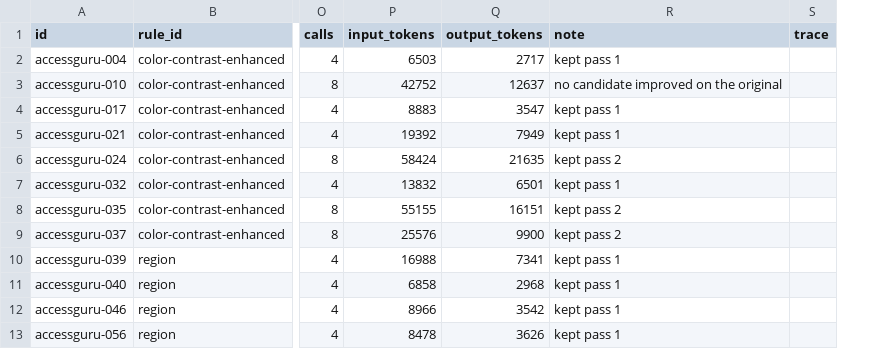
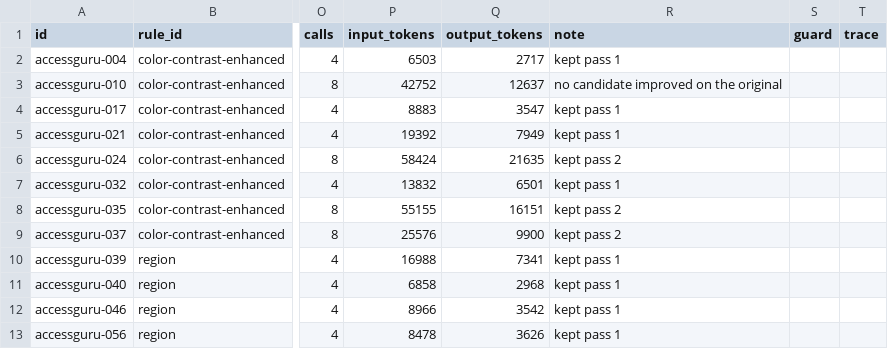
Before and after one commit to Harshit-rai-1506/accessibility-repair-agent, a CSV file: results/accessguru-dev/items__accessguru__mistralai-mistral-small-2603.csv, drawn as a sheet; only a part is shown, gaps mark what is left out; the diff names each change by its address in the sheet, - before the commit and + after, or states it on an @@ line.

Commit message:
Phase 5 results

```diff
--- a/results/accessguru-dev/items__accessguru__mistralai-mistral-small-2603.csv
+++ b/results/accessguru-dev/items__accessguru__mistralai-mistral-small-2603.csv
+column S (guard), empty
```
Also changed, not shown: results/accessguru-dev/items__agent__mistralai-mistral-small-2603.csv, results/accessguru-dev/items__agent_rag__mistralai-mistral-small-2603.csv, 10 other files.
